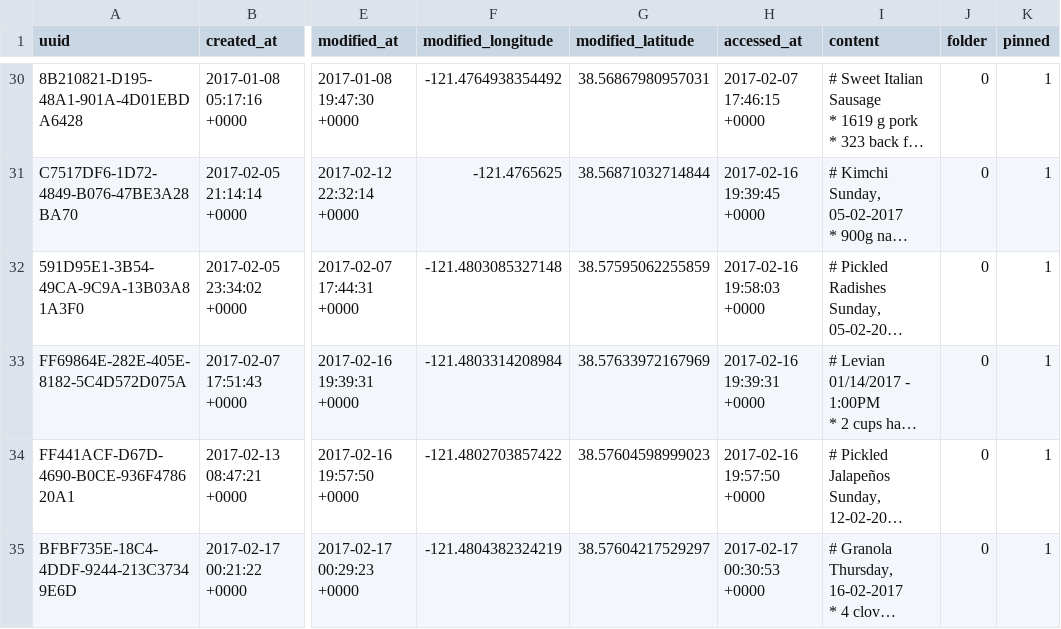
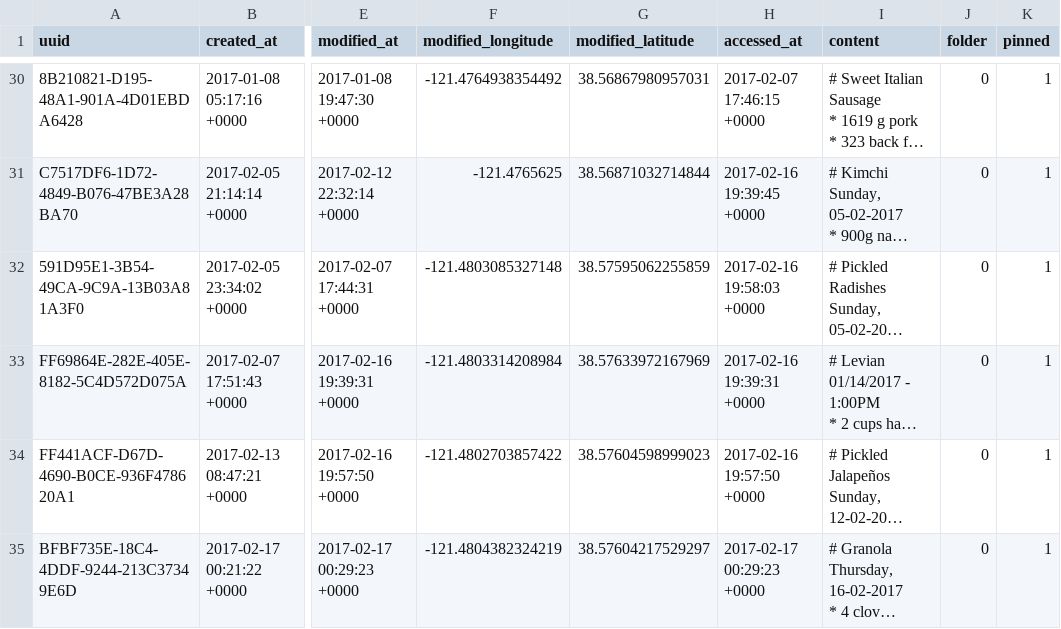
Before and after one commit to joshre/joshre.github.io, a CSV file: _data/things.csv, drawn as a sheet; only a part is shown, gaps mark what is left out; long unchanged cells end in …; the diff names each change by its address in the sheet, - before the commit and + after, or states it on an @@ line.

```diff
--- a/_data/things.csv
+++ b/_data/things.csv
-H35 (accessed_at): 2017-02-17 00:30:53 +0000
+H35 (accessed_at): 2017-02-17 00:29:23 +0000
```
